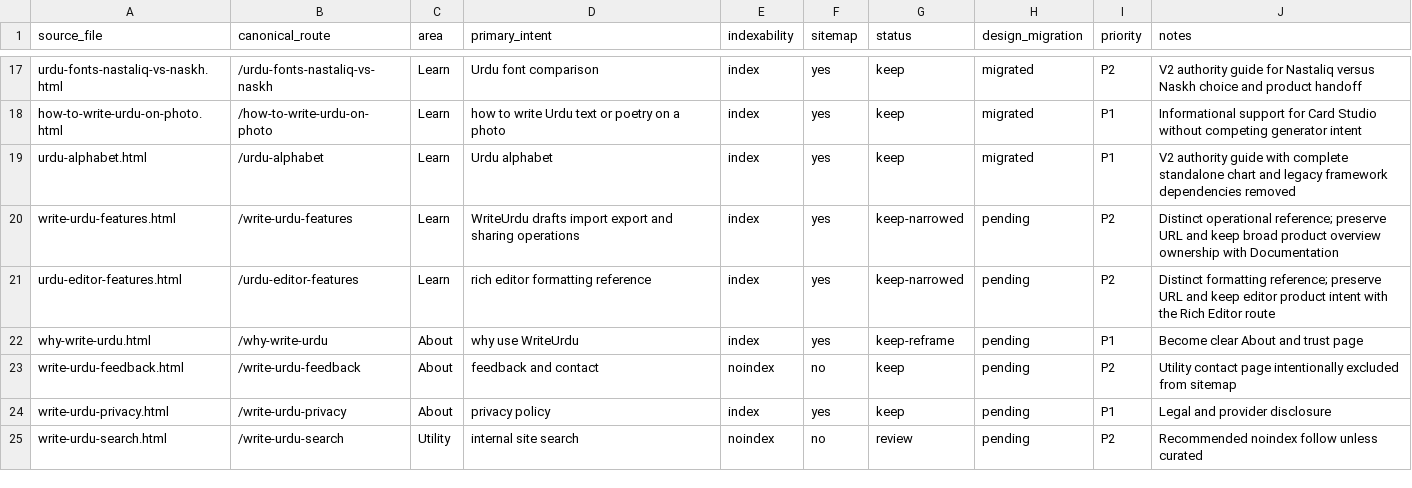
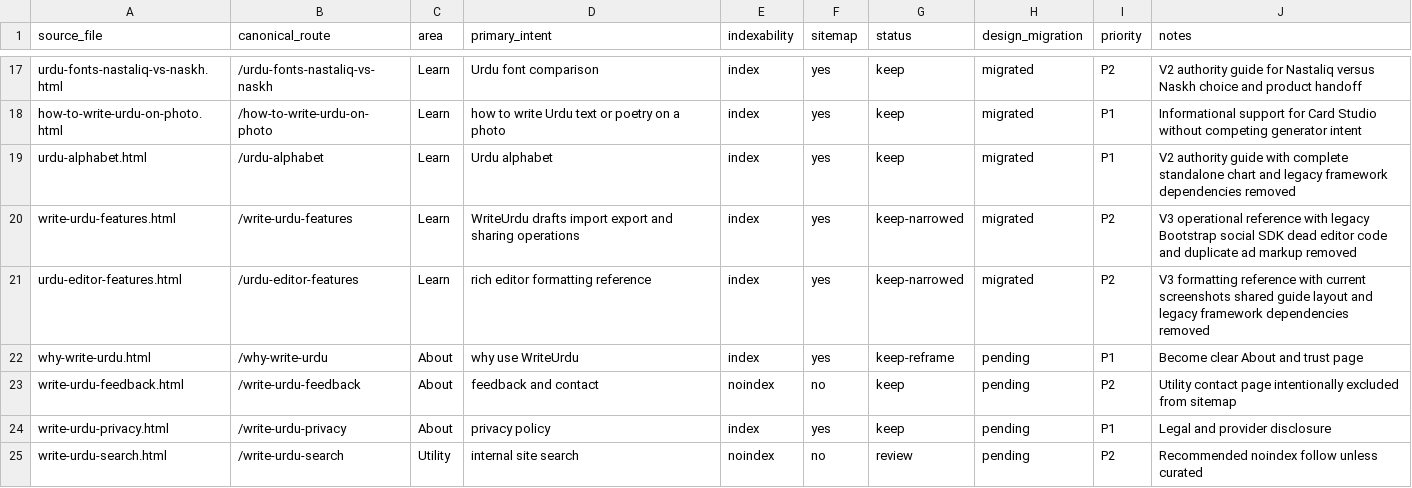
Before and after one commit to abaidurrehman/write-urdu, a CSV file: docs/WU-PUBLIC-PAGE-REGISTRY.csv, drawn as a sheet; only a part is shown, gaps mark what is left out.

Commit message:
docs: mark legacy Learn reference pages migrated

```diff
--- a/docs/WU-PUBLIC-PAGE-REGISTRY.csv
+++ b/docs/WU-PUBLIC-PAGE-REGISTRY.csv
@@ -19,4 +19,4 @@ how-to-write-urdu-on-photo.html,/how-to-write-urdu-on-photo,Learn,how to write U
 urdu-alphabet.html,/urdu-alphabet,Learn,Urdu alphabet,index,yes,keep,migrated,P1,V2 authority guide with complete standalone chart and legacy framework dependencies removed
-write-urdu-features.html,/write-urdu-features,Learn,WriteUrdu drafts import export and sharing operations,index,yes,keep-narrowed,pending,P2,Distinct operational reference; preserve URL and keep broad product overview ownership with Documentation
-urdu-editor-features.html,/urdu-editor-features,Learn,rich editor formatting reference,index,yes,keep-narrowed,pending,P2,Distinct formatting reference; preserve URL and keep editor product intent with the Rich Editor route
+write-urdu-features.html,/write-urdu-features,Learn,WriteUrdu drafts import export and sharing operations,index,yes,keep-narrowed,migrated,P2,V3 operational reference with legacy Bootstrap social SDK dead editor code and duplicate ad markup removed
+urdu-editor-features.html,/urdu-editor-features,Learn,rich editor formatting reference,index,yes,keep-narrowed,migrated,P2,V3 formatting reference with current screenshots shared guide layout and legacy framework dependencies removed
 why-write-urdu.html,/why-write-urdu,About,why use WriteUrdu,index,yes,keep-reframe,pending,P1,Become clear About and trust page
```
